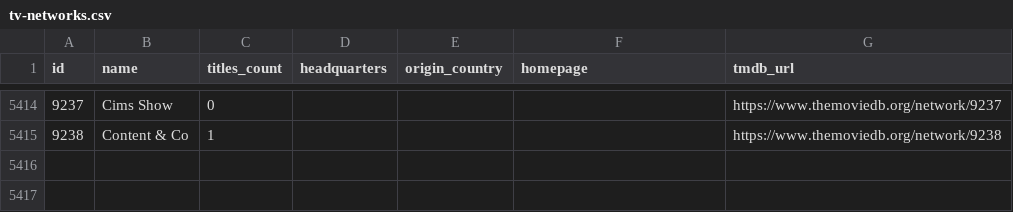
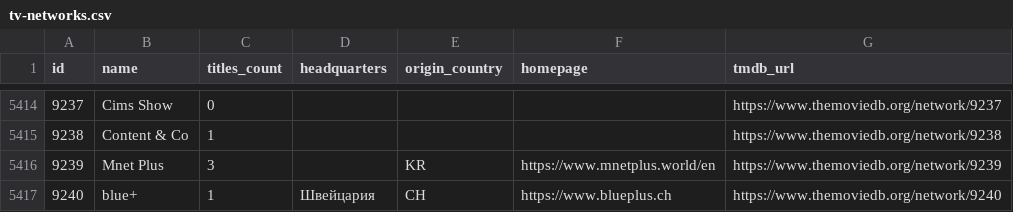
Before and after one commit to davecollections/tmdb-id-lookup, a CSV file: data/tv-networks.csv, drawn as a sheet; only a part is shown, gaps mark what is left out; the diff names each change by its address in the sheet, - before the commit and + after, or states it on an @@ line.

```diff
--- a/data/tv-networks.csv
+++ b/data/tv-networks.csv
+row 5416: 9239 | Mnet Plus | 3 |  | KR | https://www.mnetplus.world/en | https://www.themoviedb.org/network/9239
+row 5417: 9240 | blue+ | 1 | Швейцария | CH | https://www.blueplus.ch | https://www.themoviedb.org/network/9240
```
Also changed, not shown: 5 other files.
